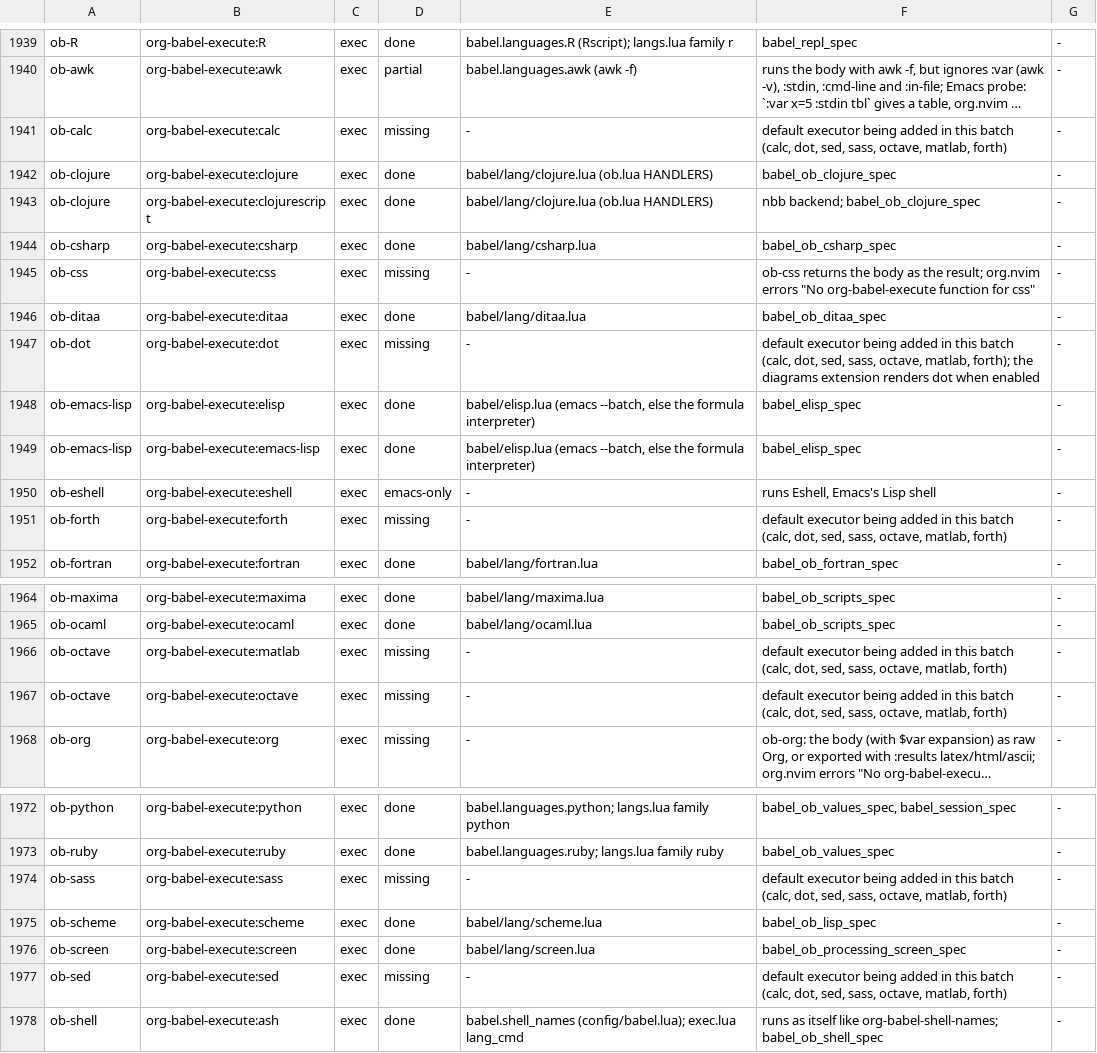
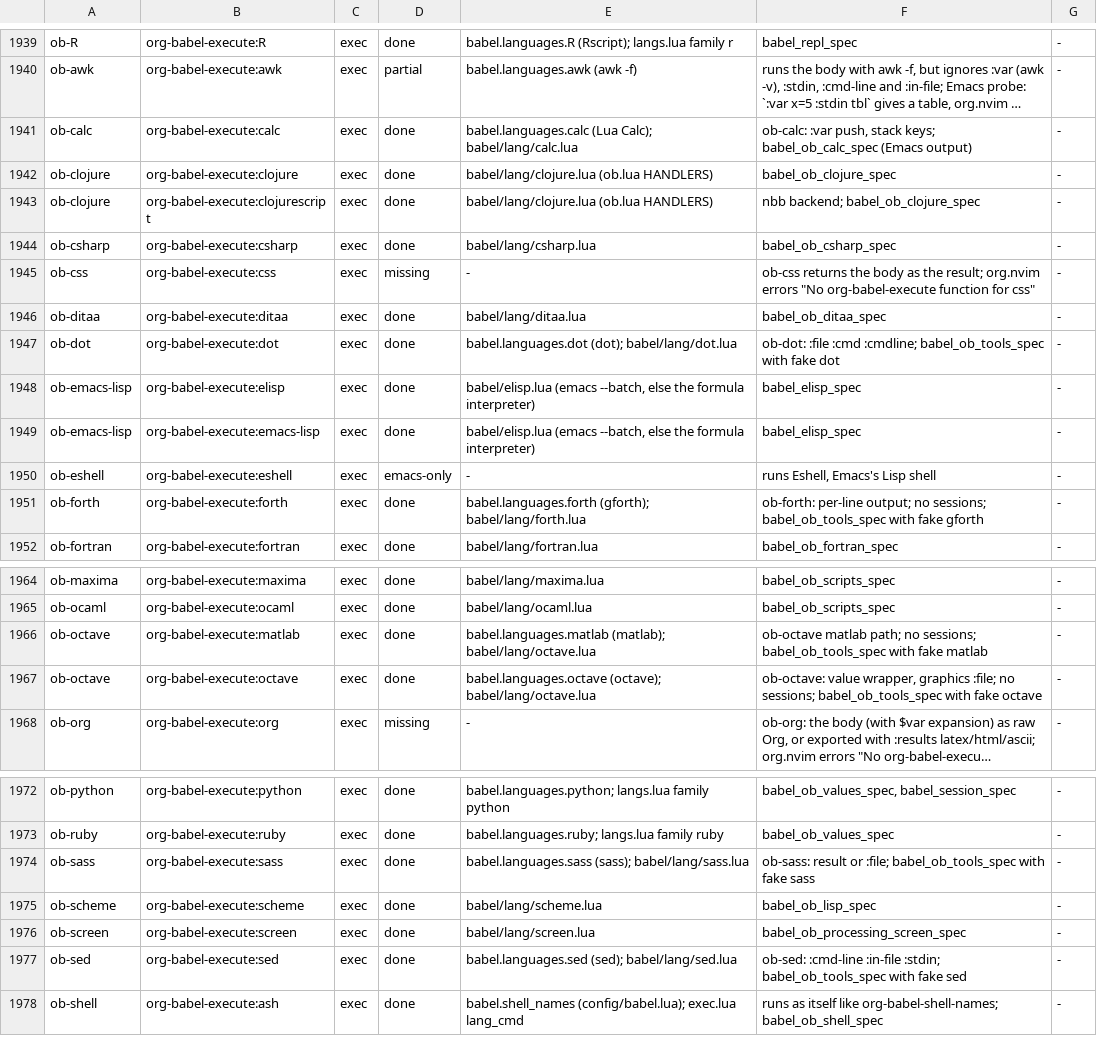
Before and after one commit to JaySecurity/org.nvim, a TSV file: docs/parity/inventory.tsv, drawn as a sheet; only a part is shown, gaps mark what is left out; long unchanged cells end in …; the diff names each change by its address in the sheet, - before the commit and + after, or states it on an @@ line.

```diff
--- a/docs/parity/inventory.tsv
+++ b/docs/parity/inventory.tsv
-D1941: missing
+D1941: done
-E1941: -
+E1941: babel.languages.calc (Lua Calc); babel/lang/calc.lua
-F1941: default executor being added in this batch (calc, dot, sed, sass, octave, matlab, forth)
+F1941: ob-calc: :var push, stack keys; babel_ob_calc_spec (Emacs output)
-D1947: missing
+D1947: done
-E1947: -
+E1947: babel.languages.dot (dot); babel/lang/dot.lua
-F1947: default executor being added in this batch (calc, dot, sed, sass, octave, matlab, forth); the diagrams extension renders dot when enabled
+F1947: ob-dot: :file :cmd :cmdline; babel_ob_tools_spec with fake dot
-D1951: missing
+D1951: done
-E1951: -
+E1951: babel.languages.forth (gforth); babel/lang/forth.lua
-F1951: default executor being added in this batch (calc, dot, sed, sass, octave, matlab, forth)
+F1951: ob-forth: per-line output; no sessions; babel_ob_tools_spec with fake gforth
-D1966:D1967: missing
+D1966:D1967: done
-E1966: -
+E1966: babel.languages.matlab (matlab); babel/lang/octave.lua
-F1966: default executor being added in this batch (calc, dot, sed, sass, octave, matlab, forth)
+F1966: ob-octave matlab path; no sessions; babel_ob_tools_spec with fake matlab
-E1967: -
+E1967: babel.languages.octave (octave); babel/lang/octave.lua
-F1967: default executor being added in this batch (calc, dot, sed, sass, octave, matlab, forth)
+F1967: ob-octave: value wrapper, graphics :file; no sessions; babel_ob_tools_spec with fake octave
-D1974: missing
+D1974: done
-E1974: -
+E1974: babel.languages.sass (sass); babel/lang/sass.lua
-F1974: default executor being added in this batch (calc, dot, sed, sass, octave, matlab, forth)
+F1974: ob-sass: result or :file; babel_ob_tools_spec with fake sass
-D1977: missing
+D1977: done
-E1977: -
+E1977: babel.languages.sed (sed); babel/lang/sed.lua
-F1977: default executor being added in this batch (calc, dot, sed, sass, octave, matlab, forth)
+F1977: ob-sed: :cmd-line :in-file :stdin; babel_ob_tools_spec with fake sed
```
Also changed, not shown: 1 other file.
